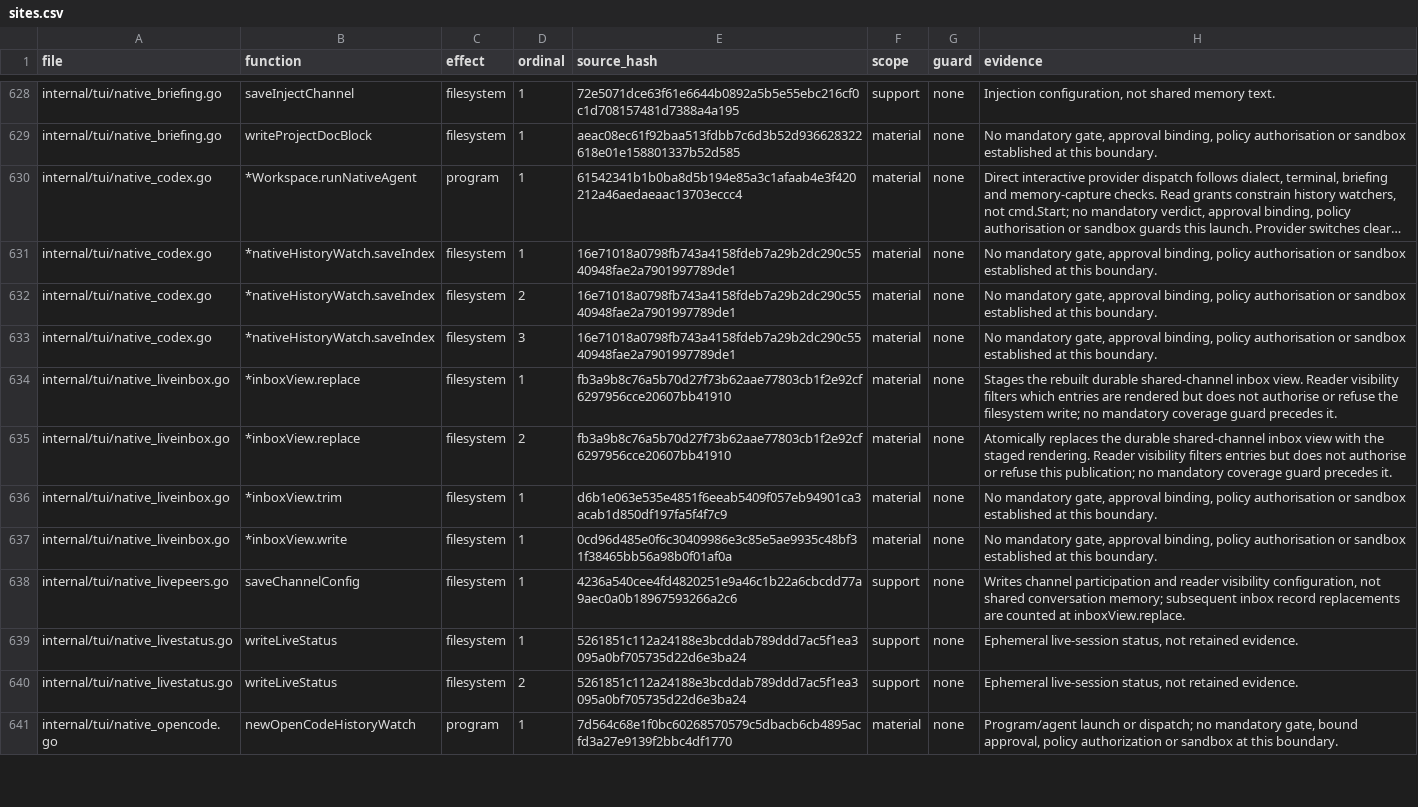
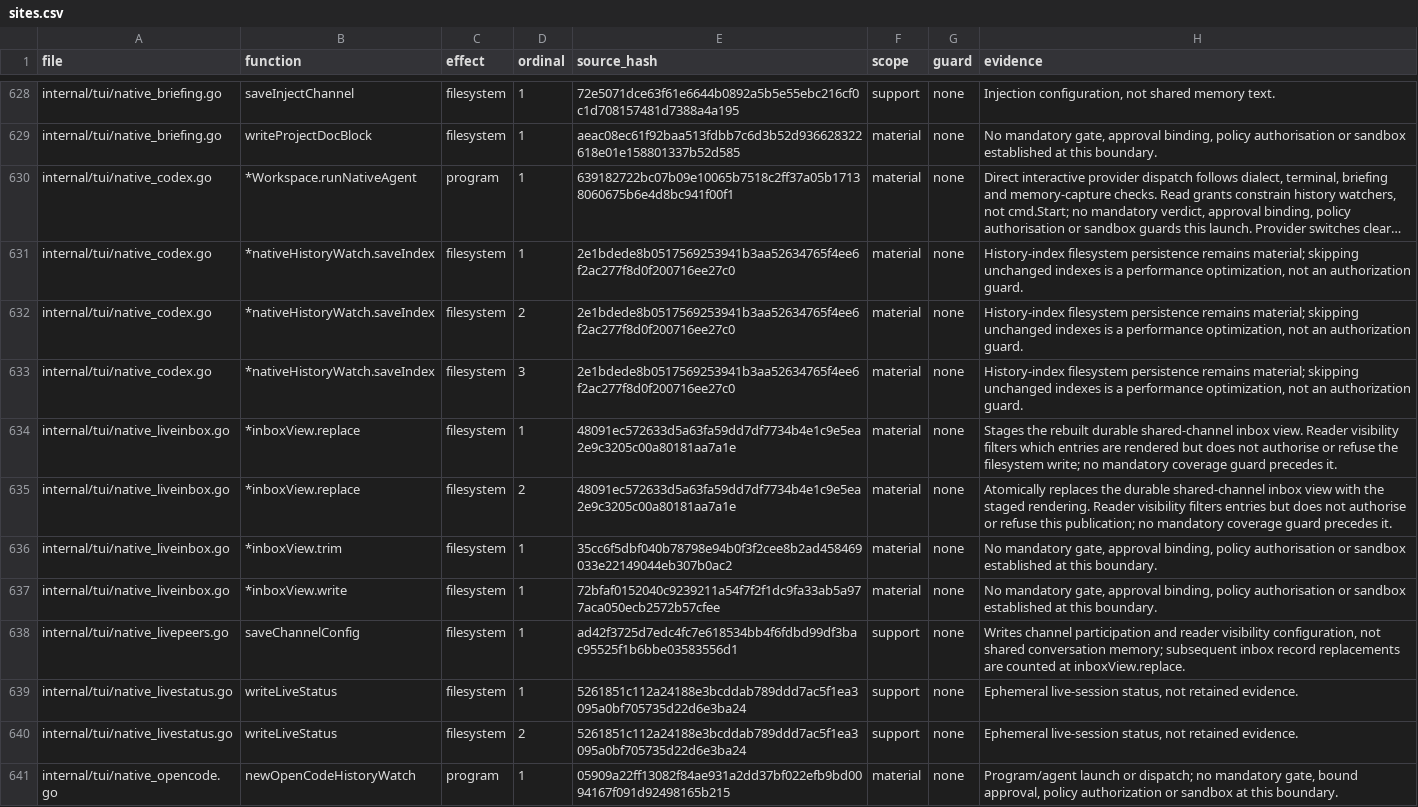
Before and after one commit to Zen1th53/marshal, a CSV file: tools/effect-inventory/sites.csv, drawn as a sheet; only a part is shown, gaps mark what is left out; long unchanged cells end in …; the diff covers the shown part only; the diff names each change by its address in the sheet, - before the commit and + after, or states it on an @@ line.

```diff
--- a/tools/effect-inventory/sites.csv
+++ b/tools/effect-inventory/sites.csv
-E630 (source_hash): 61542341b1b0ba8d5b194e85a3c1afaab4e3f420212a46aedaeaac13703eccc4
+E630 (source_hash): 639182722bc07b09e10065b7518c2ff37a05b17138060675b6e4d8bc941f00f1
-E631:E633 (source_hash): 16e71018a0798fb743a4158fdeb7a29b2dc290c5540948fae2a7901997789de1
+E631:E633 (source_hash): 2e1bdede8b0517569253941b3aa52634765f4ee6f2ac277f8d0f200716ee27c0
-H631:H633 (evidence): No mandatory gate, approval binding, policy authorisation or sandbox established at this boundary.
+H631:H633 (evidence): History-index filesystem persistence remains material; skipping unchanged indexes is a performance optimization, not an authorization guard.
-E634:E635 (source_hash): fb3a9b8c76a5b70d27f73b62aae77803cb1f2e92cf6297956cce20607bb41910
+E634:E635 (source_hash): 48091ec572633d5a63fa59dd7df7734b4e1c9e5ea2e9c3205c00a80181aa7a1e
-E636 (source_hash): d6b1e063e535e4851f6eeab5409f057eb94901ca3acab1d850df197fa5f4f7c9
+E636 (source_hash): 35cc6f5dbf040b78798e94b0f3f2cee8b2ad458469033e22149044eb307b0ac2
-E637 (source_hash): 0cd96d485e0f6c30409986e3c85e5ae9935c48bf31f38465bb56a98b0f01af0a
+E637 (source_hash): 72bfaf0152040c9239211a54f7f2f1dc9fa33ab5a977aca050ecb2572b57cfee
-E638 (source_hash): 4236a540cee4fd4820251e9a46c1b22a6cbcdd77a9aec0a0b18967593266a2c6
+E638 (source_hash): ad42f3725d7edc4fc7e618534bb4f6fdbd99df3bac95525f1b6bbe03583556d1
-E641 (source_hash): 7d564c68e1f0bc60268570579c5dbacb6cb4895acfd3a27e9139f2bbc4df1770
+E641 (source_hash): 05909a22ff13082f84ae931a2dd37bf022efb9bd0094167f091d92498165b215
```
Also changed, not shown: 5 added rows, 5 removed rows, 3 moved rows and 23 edited cells elsewhere in this file, 52 other files.
